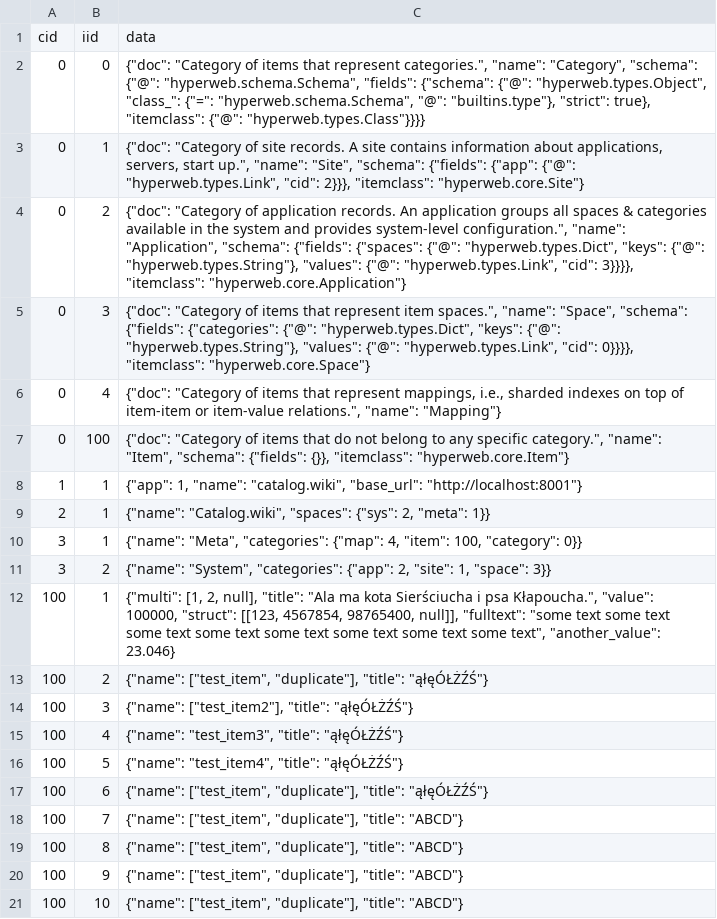
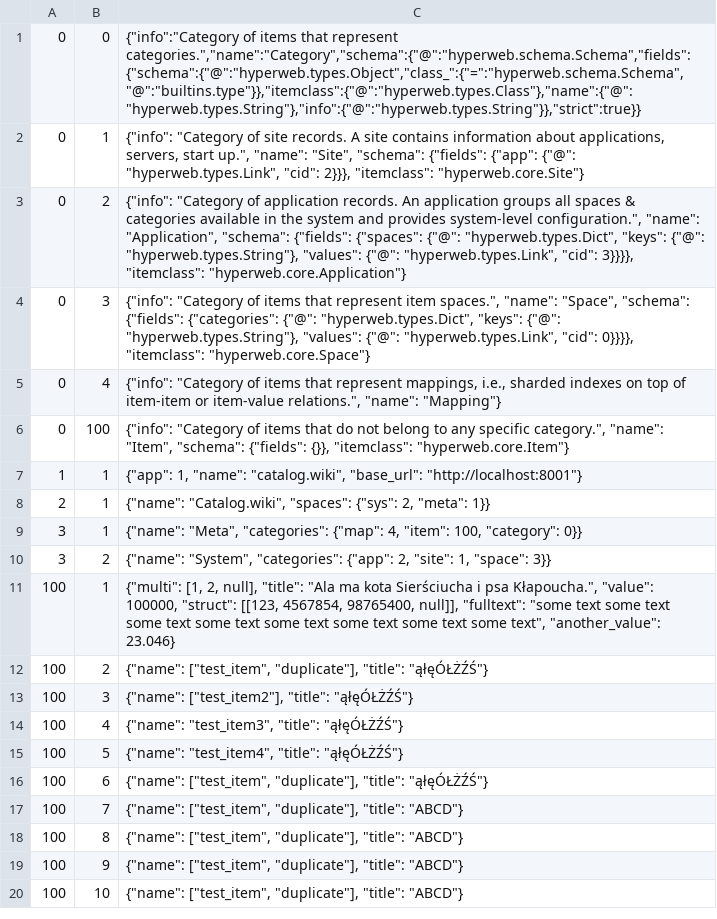
Before and after one commit to mwojnars/schemat, a CSV file: django-app/items.csv, drawn as a sheet.

Commit message:
refactor: aliases no longer used; schema of categories fixed

```diff
--- a/django-app/items.csv
+++ b/django-app/items.csv
@@ -1,8 +1,7 @@
-"cid";"iid";"data"
-0;0;"{""doc"": ""Category of items that represent categories."", ""name"": ""Category"", ""schema"": {""@"": ""hyperweb.schema.Schema"", ""fields"": {""schema"": {""@"": ""hyperweb.types.Object"", ""class_"": {""="": ""hyperweb.schema.Schema"", ""@"": ""builtins.type""}, ""strict"": true}, ""itemclass"": {""@"": ""hyperweb.types.Class""}}}}"
-0;1;"{""doc"": ""Category of site records. A site contains information about applications, servers, start up."", ""name"": ""Site"", ""schema"": {""fields"": {""app"": {""@"": ""hyperweb.types.Link"", ""cid"": 2}}}, ""itemclass"": ""hyperweb.core.Site""}"
-0;2;"{""doc"": ""Category of application records. An application groups all spaces & categories available in the system and provides system-level configuration."", ""name"": ""Application"", ""schema"": {""fields"": {""spaces"": {""@"": ""hyperweb.types.Dict"", ""keys"": {""@"": ""hyperweb.types.String""}, ""values"": {""@"": ""hyperweb.types.Link"", ""cid"": 3}}}}, ""itemclass"": ""hyperweb.core.Application""}"
-0;3;"{""doc"": ""Category of items that represent item spaces."", ""name"": ""Space"", ""schema"": {""fields"": {""categories"": {""@"": ""hyperweb.types.Dict"", ""keys"": {""@"": ""hyperweb.types.String""}, ""values"": {""@"": ""hyperweb.types.Link"", ""cid"": 0}}}}, ""itemclass"": ""hyperweb.core.Space""}"
-0;4;"{""doc"": ""Category of items that represent mappings, i.e., sharded indexes on top of item-item or item-value relations."", ""name"": ""Mapping""}"
-0;100;"{""doc"": ""Category of items that do not belong to any specific category."", ""name"": ""Item"", ""schema"": {""fields"": {}}, ""itemclass"": ""hyperweb.core.Item""}"
+0;0;"{""info"":""Category of items that represent categories."",""name"":""Category"",""schema"":{""@"":""hyperweb.schema.Schema"",""fields"":{""schema"":{""@"":""hyperweb.types.Object"",""class_"":{""="":""hyperweb.schema.Schema"",""@"":""builtins.type""}},""itemclass"":{""@"":""hyperweb.types.Class""},""name"":{""@"":""hyperweb.types.String""},""info"":{""@"":""hyperweb.types.String""}},""strict"":true}}"
+0;1;"{""info"": ""Category of site records. A site contains information about applications, servers, start up."", ""name"": ""Site"", ""schema"": {""fields"": {""app"": {""@"": ""hyperweb.types.Link"", ""cid"": 2}}}, ""itemclass"": ""hyperweb.core.Site""}"
+0;2;"{""info"": ""Category of application records. An application groups all spaces & categories available in the system and provides system-level configuration."", ""name"": ""Application"", ""schema"": {""fields"": {""spaces"": {""@"": ""hyperweb.types.Dict"", ""keys"": {""@"": ""hyperweb.types.String""}, ""values"": {""@"": ""hyperweb.types.Link"", ""cid"": 3}}}}, ""itemclass"": ""hyperweb.core.Application""}"
+0;3;"{""info"": ""Category of items that represent item spaces."", ""name"": ""Space"", ""schema"": {""fields"": {""categories"": {""@"": ""hyperweb.types.Dict"", ""keys"": {""@"": ""hyperweb.types.String""}, ""values"": {""@"": ""hyperweb.types.Link"", ""cid"": 0}}}}, ""itemclass"": ""hyperweb.core.Space""}"
+0;4;"{""info"": ""Category of items that represent mappings, i.e., sharded indexes on top of item-item or item-value relations."", ""name"": ""Mapping""}"
+0;100;"{""info"": ""Category of items that do not belong to any specific category."", ""name"": ""Item"", ""schema"": {""fields"": {}}, ""itemclass"": ""hyperweb.core.Item""}"
 1;1;"{""app"": 1, ""name"": ""catalog.wiki"", ""base_url"": ""http://localhost:8001""}"
```
Also changed, not shown: 5 other files.
